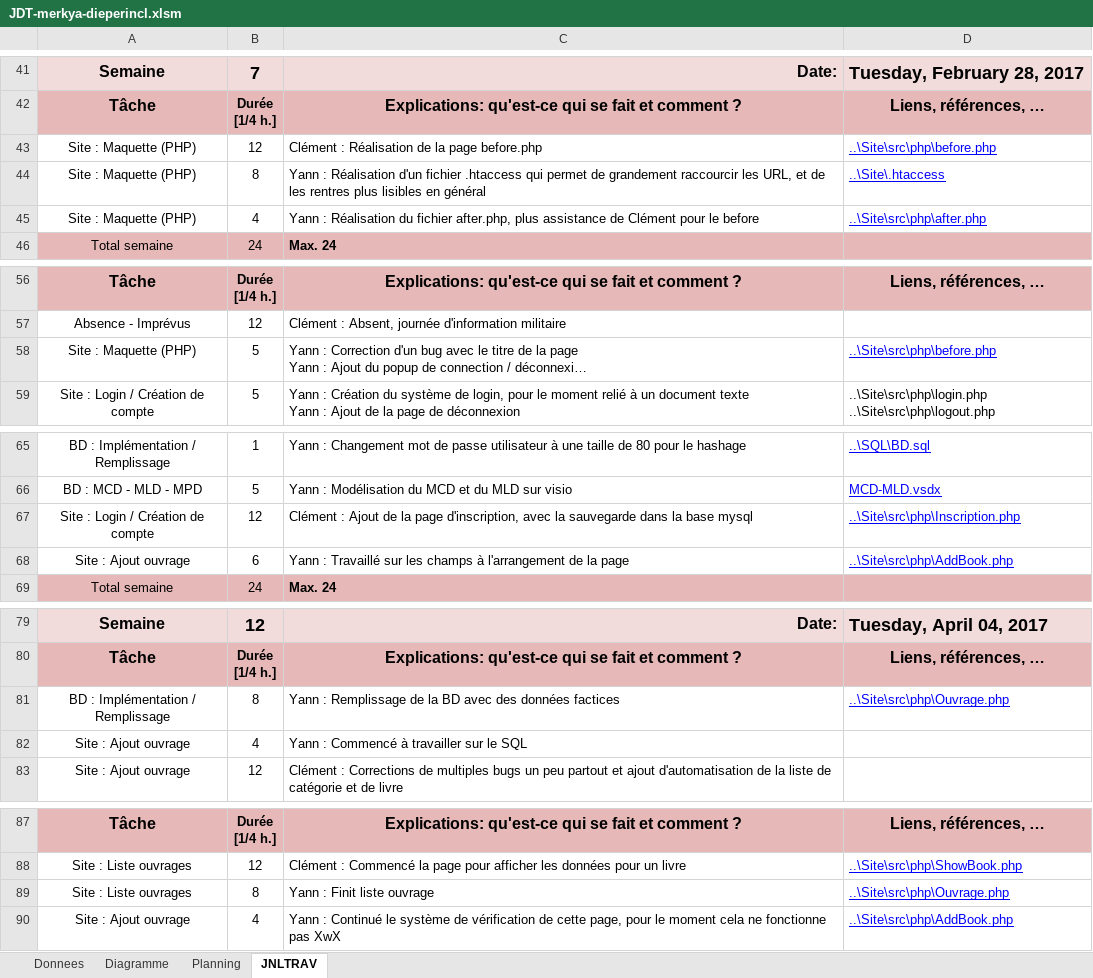
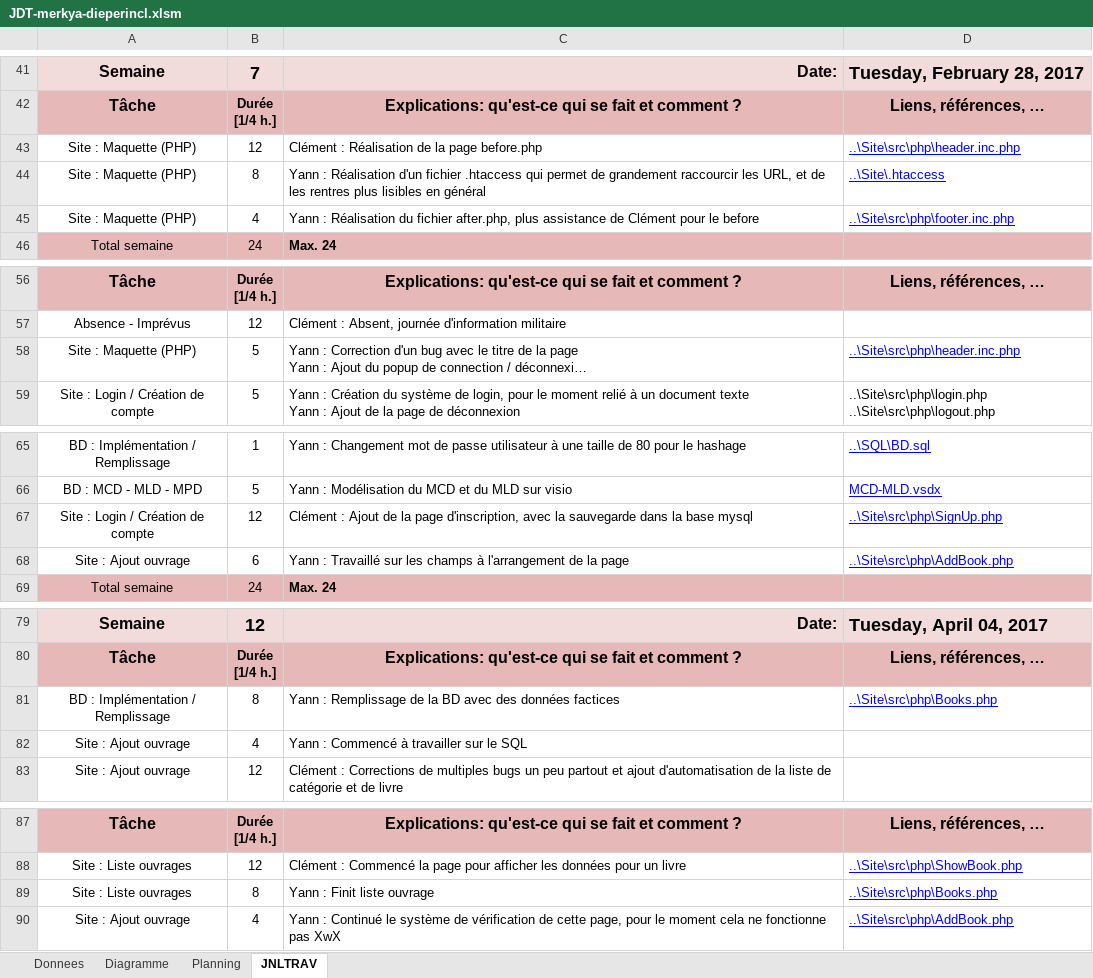
Before and after one commit to Pistou2/P_Web, an Excel workbook: Doc/JDT-merkya-dieperincl.xlsm, sheet JNLTRAV, drawn as a sheet; only a part is shown, gaps mark what is left out; long unchanged cells end in …; values as stored, in another font and other column widths than the file's, no borders; charts and pictures not drawn; the diff covers the shown part only; the diff names each change by its address in the sheet, - before the commit and + after, or states it on an @@ line.

```diff
--- a/Doc/JDT-merkya-dieperincl.xlsm (sheet JNLTRAV)
+++ b/Doc/JDT-merkya-dieperincl.xlsm (sheet JNLTRAV)
-D43: ..\Site\src\php\before.php
+D43: ..\Site\src\php\header.inc.php
-D45: ..\Site\src\php\after.php
+D45: ..\Site\src\php\footer.inc.php
-D58: ..\Site\src\php\before.php
+D58: ..\Site\src\php\header.inc.php
-D67: ..\Site\src\php\Inscription.php
+D67: ..\Site\src\php\SignUp.php
-D81: ..\Site\src\php\Ouvrage.php
+D81: ..\Site\src\php\Books.php
-D89: ..\Site\src\php\Ouvrage.php
+D89: ..\Site\src\php\Books.php
```
Also changed, not shown: 2 added rows, 23 removed rows and 20 edited cells elsewhere in this sheet, sheet Diagramme, sheet Donnees, formulas that keep their value, charts or pictures.
